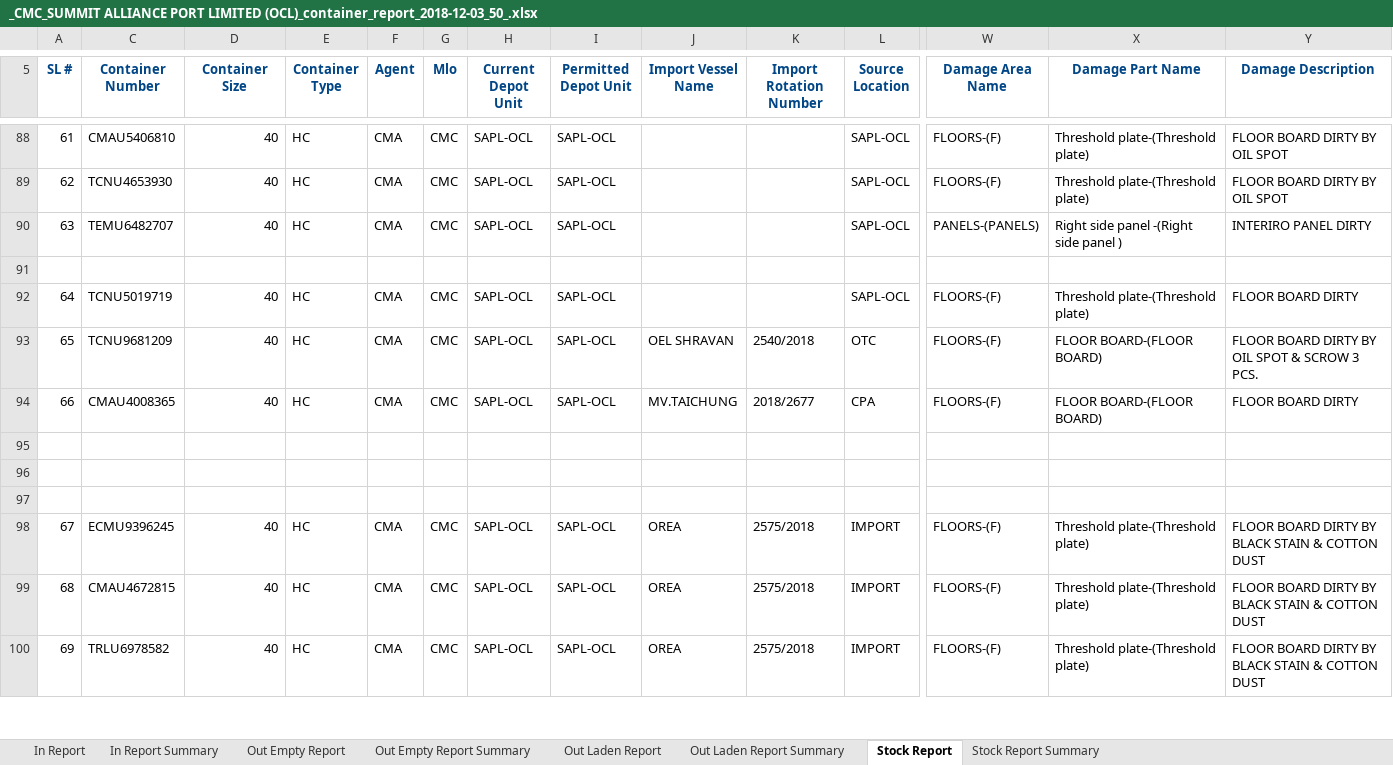
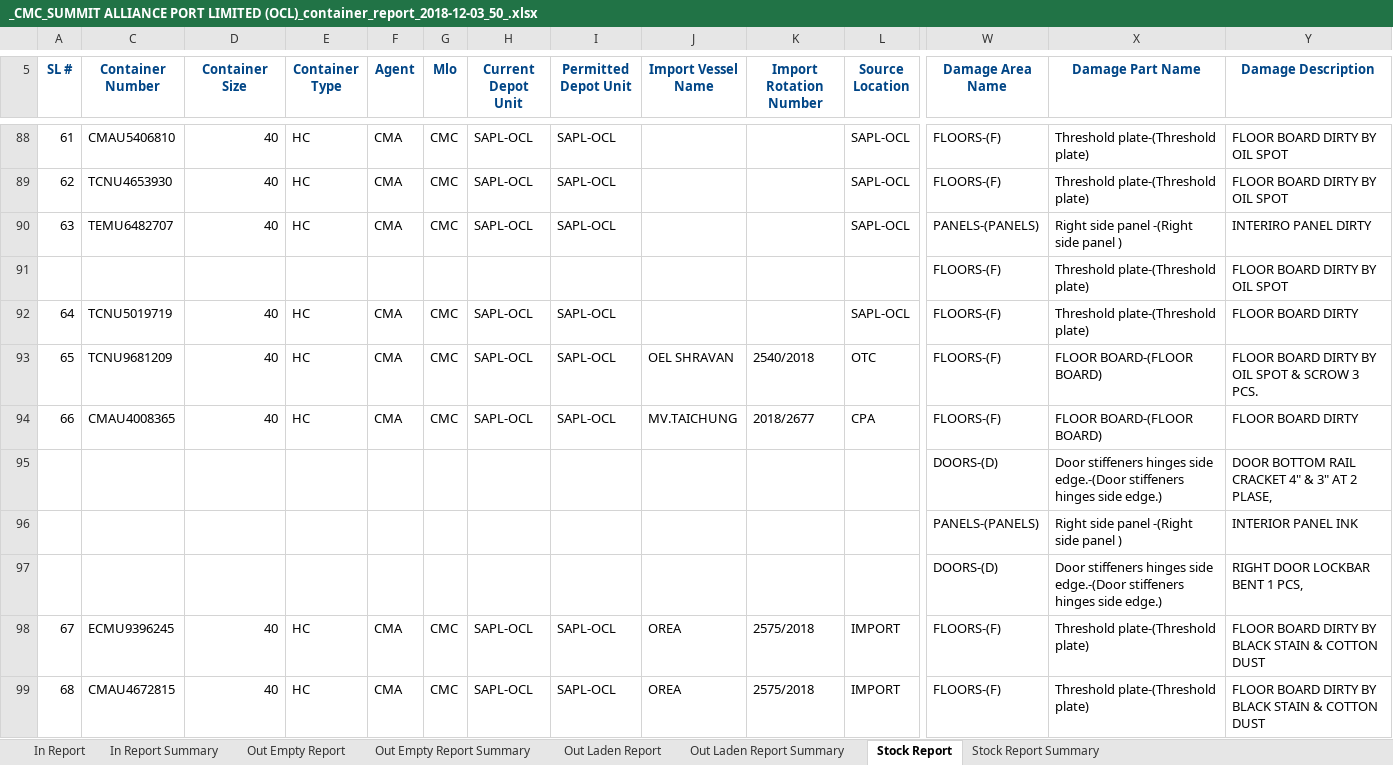
Before and after one commit to rufaruqui/sodms-mailer, an Excel workbook: reports/_CMC_SUMMIT ALLIANCE PORT LIMITED (OCL)_container_report_2018-12-03_50_.xlsx, sheet Stock Report, drawn as a sheet; only a part is shown, gaps mark what is left out; the shorter side is filled out with more unchanged rows; values as stored, in another font and other column widths than the file's, no borders; rows hold the shown columns only; the diff covers the shown part only; the diff names each change by its address in the sheet, - before the commit and + after, or states it on an @@ line.

```diff
--- a/reports/_CMC_SUMMIT ALLIANCE PORT LIMITED (OCL)_container_report_2018-12-03_50_.xlsx (sheet Stock Report)
+++ b/reports/_CMC_SUMMIT ALLIANCE PORT LIMITED (OCL)_container_report_2018-12-03_50_.xlsx (sheet Stock Report)
-row 91: (empty)
+row 91:  |  |  |  |  |  |  |  |  |  |  | FLOORS-(F) | Threshold plate-(Threshold plate) | FLOOR BOARD DIRTY BY OIL SPOT
-row 95: (empty)
+row 95:  |  |  |  |  |  |  |  |  |  |  | DOORS-(D) | Door stiffeners hinges side edge.-(Door stiffeners hinges side edge.) | DOOR BOTTOM RAIL CRACKET 4" & 3" AT 2 PLASE,
-row 96: (empty)
+row 96:  |  |  |  |  |  |  |  |  |  |  | PANELS-(PANELS) | Right side panel -(Right side panel ) | INTERIOR PANEL INK
-row 97: (empty)
+row 97:  |  |  |  |  |  |  |  |  |  |  | DOORS-(D) | Door stiffeners hinges side edge.-(Door stiffeners hinges side edge.) | RIGHT DOOR LOCKBAR BENT 1 PCS,
```
Also changed, not shown: 195 edited cells elsewhere in this sheet, hidden cells, reports/_CMC_SUMMIT ALLIANCE PORT LIMITED_container_report_2018-12-03_49_.xlsx, reports/_HAPAG LIOYD AG_SUMMIT ALLIANCE PORT LIMITED_container_report_2018-12-03_53_.xlsx, 53 other files.
